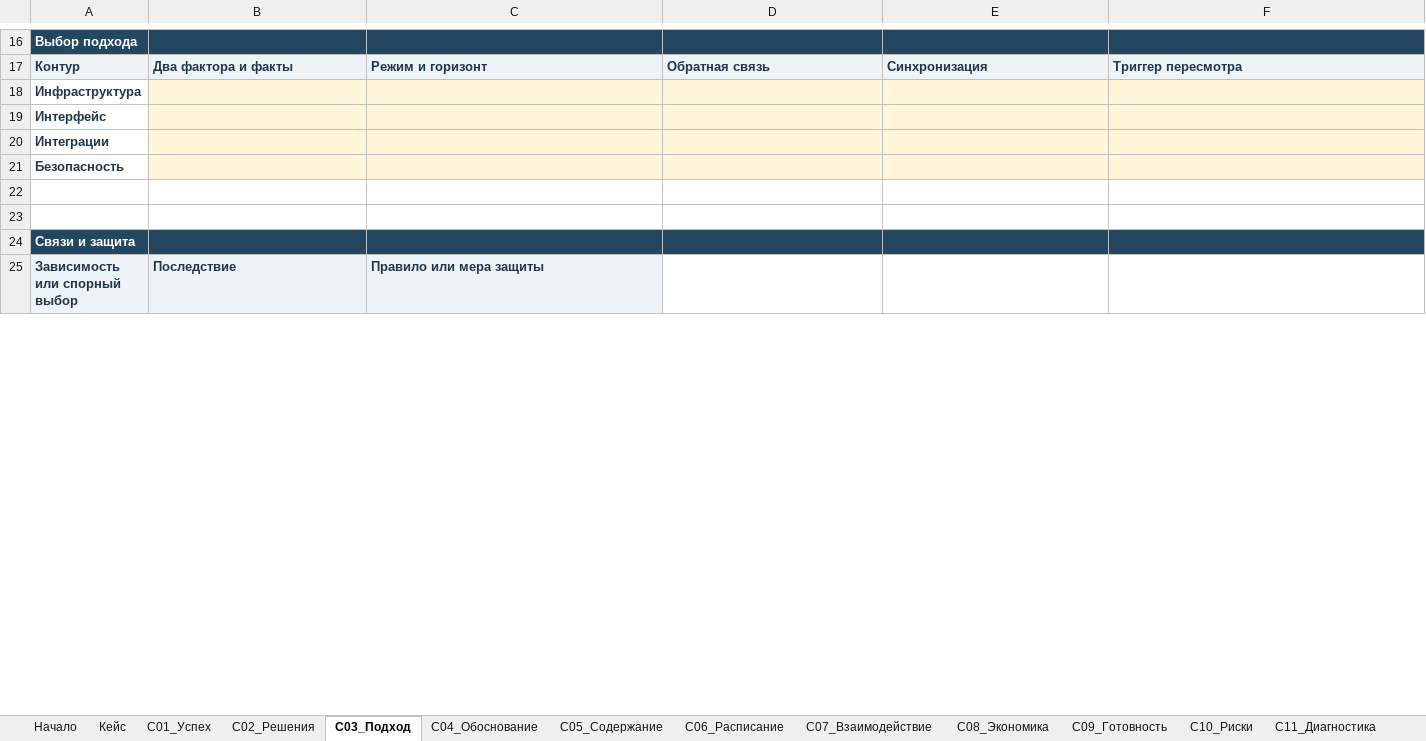
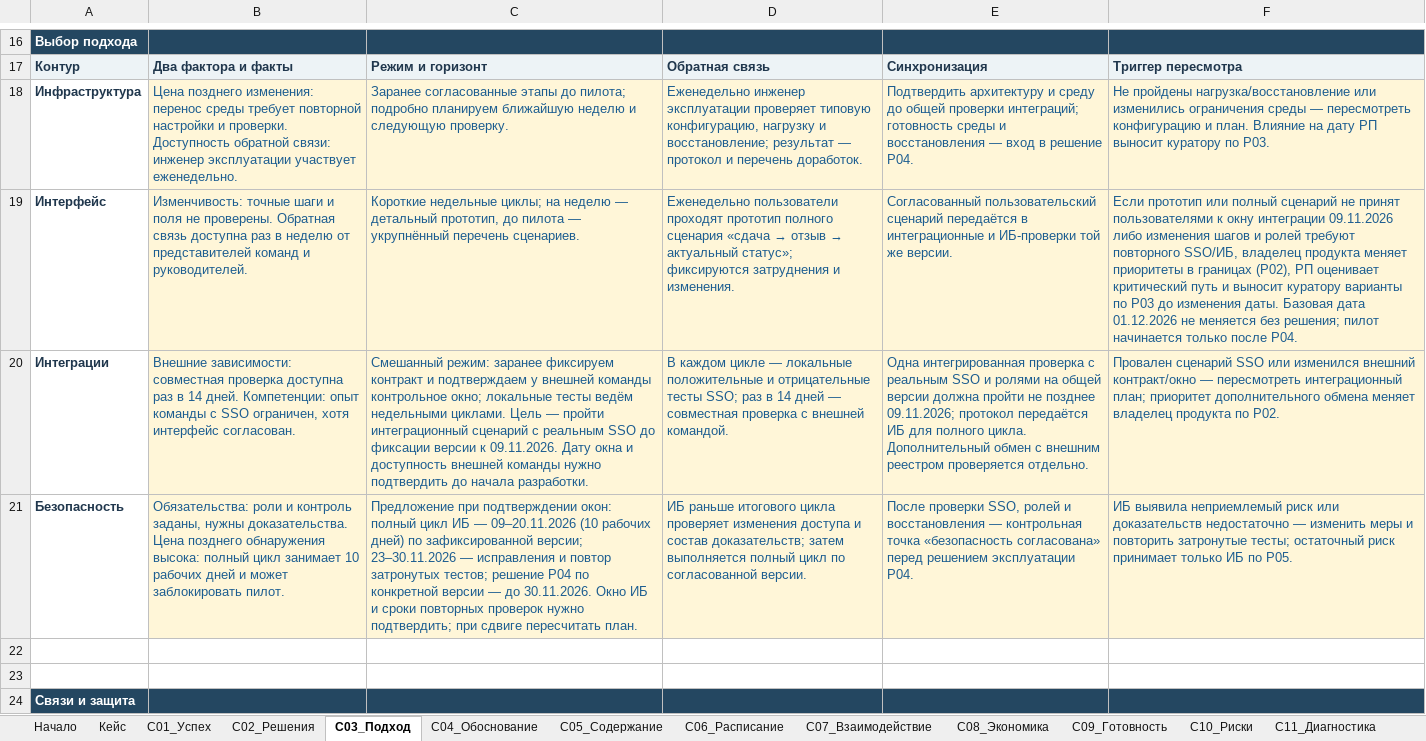
Before and after one commit to farakhov0ruslan/UPP, an Excel workbook: УПП · M-K11 · Книга команды · 8.1.xlsx, sheet С03_Подход, drawn as a sheet; only a part is shown, gaps mark what is left out; the shorter side is filled out with more unchanged rows; values as stored, in another font and other column widths than the file's, no borders; charts and pictures not drawn; removed rows and columns are numbered as before the commit, all else as after; the diff covers the shown part only; the diff names each change by its address in the sheet, - before the commit and + after, or states it on an @@ line.

```diff
--- a/УПП · M-K11 · Книга команды · 8.1.xlsx (sheet С03_Подход)
+++ b/УПП · M-K11 · Книга команды · 8.1.xlsx (sheet С03_Подход)
-row 18: Инфраструктура
-row 19: Интерфейс
-row 20: Интеграции
-row 21: Безопасность
+row 18: Инфраструктура | Цена позднего изменения: перенос среды требует повторной настройки и проверки. Доступность обратной связи: инженер эксплуатации участвует еженедельно. | Заранее согласованные этапы до пилота; подробно планируем ближайшую неделю и следующую проверку. | Еженедельно инженер эксплуатации проверяет типовую конфигурацию, нагрузку и восстановление; результат — протокол и перечень доработок. | Подтвердить архитектуру и среду до общей проверки интеграций; готовность среды и восстановления — вход в решение P04. | Не пройдены нагрузка/восстановление или изменились ограничения среды — пересмотреть конфигурацию и план. Влияние на дату РП выносит куратору по P03.
+row 19: Интерфейс | Изменчивость: точные шаги и поля не проверены. Обратная связь доступна раз в неделю от представителей команд и руководителей. | Короткие недельные циклы; на неделю — детальный прототип, до пилота — укрупнённый перечень сценариев. | Еженедельно пользователи проходят прототип полного сценария «сдача → отзыв → актуальный статус»; фиксируются затруднения и изменения. | Согласованный пользовательский сценарий передаётся в интеграционные и ИБ-проверки той же версии. | Если прототип или полный сценарий не принят пользователями к окну интеграции 09.11.2026 либо изменения шагов и ролей требуют повторного SSO/ИБ, владелец продукта меняет приоритеты в границах (P02), РП оценивает критический путь и выносит куратору варианты по P03 до изменения даты. Базовая дата 01.12.2026 не меняется без решения; пилот начинается только после P04.
+row 20: Интеграции | Внешние зависимости: совместная проверка доступна раз в 14 дней. Компетенции: опыт команды с SSO ограничен, хотя интерфейс согласован. | Смешанный режим: заранее фиксируем контракт и подтверждаем у внешней команды контрольное окно; локальные тесты ведём недельными циклами. Цель — пройти интеграционный сценарий с реальным SSO до фиксации версии к 09.11.2026. Дату окна и доступность внешней команды нужно подтвердить до начала разработки. | В каждом цикле — локальные положительные и отрицательные тесты SSO; раз в 14 дней — совместная проверка с внешней командой. | Одна интегрированная проверка с реальным SSO и ролями на общей версии должна пройти не позднее 09.11.2026; протокол передаётся ИБ для полного цикла. Дополнительный обмен с внешним реестром проверяется отдельно. | Провален сценарий SSO или изменился внешний контракт/окно — пересмотреть интеграционный план; приоритет дополнительного обмена меняет владелец продукта по P02.
+row 21: Безопасность | Обязательства: роли и контроль заданы, нужны доказательства. Цена позднего обнаружения высока: полный цикл занимает 10 рабочих дней и может заблокировать пилот. | Предложение при подтверждении окон: полный цикл ИБ — 09–20.11.2026 (10 рабочих дней) по зафиксированной версии; 23–30.11.2026 — исправления и повтор затронутых тестов; решение P04 по конкретной версии — до 30.11.2026. Окно ИБ и сроки повторных проверок нужно подтвердить; при сдвиге пересчитать план. | ИБ раньше итогового цикла проверяет изменения доступа и состав доказательств; затем выполняется полный цикл по согласованной версии. | После проверки SSO, ролей и восстановления — контрольная точка «безопасность согласована» перед решением эксплуатации P04. | ИБ выявила неприемлемый риск или доказательств недостаточно — изменить меры и повторить затронутые тесты; остаточный риск принимает только ИБ по P05.
```
Also changed, not shown: 3 added rows, 9 removed rows and cell formats elsewhere in this sheet, sheet С01_Успех, sheet С04_Обоснование, sheet С02_Решения, sheet Начало, sheet С11_Диагностика, sheet С08_Экономика, 8 more sheets, charts or pictures, 10 other files.
